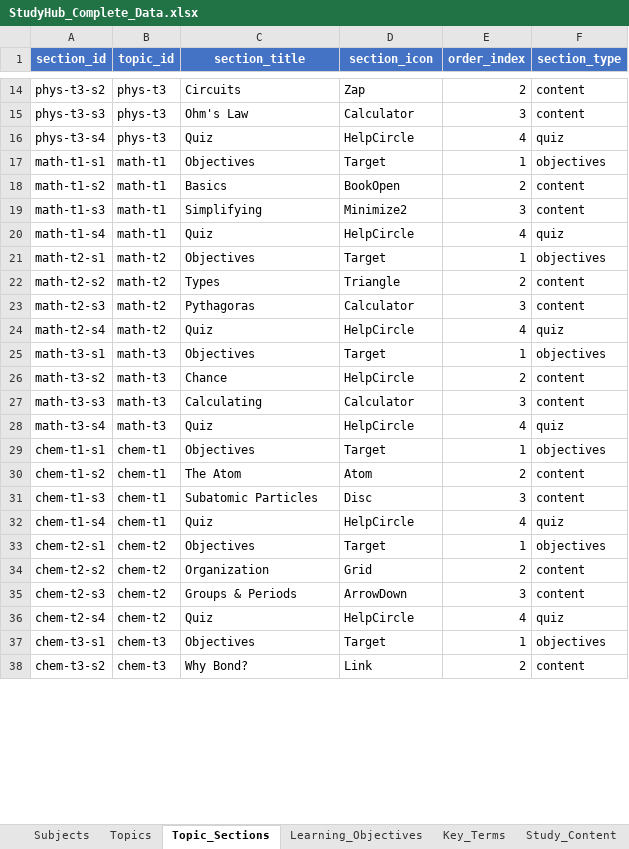
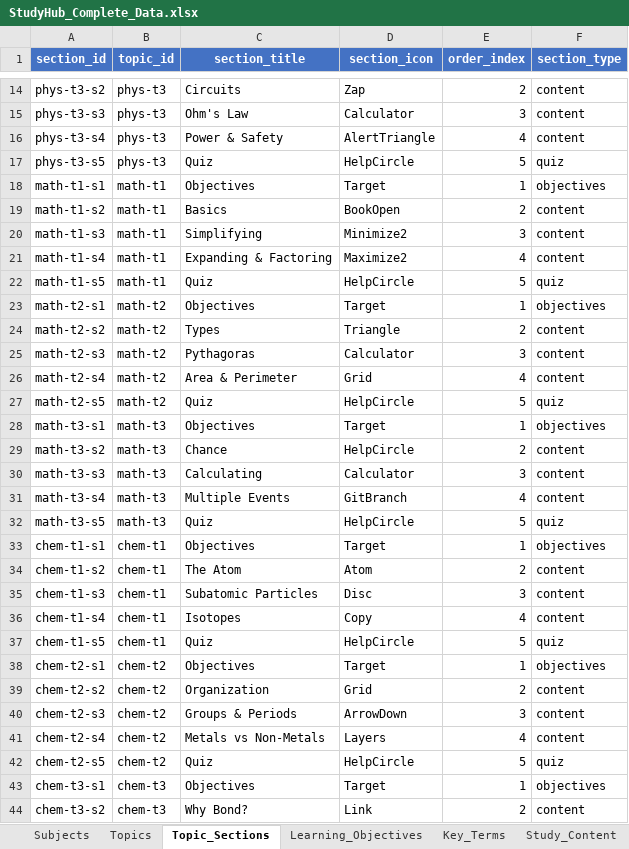
Before and after one commit to lakshman81-ai/HarshiApp, an Excel workbook: build/StudyHub_Complete_Data.xlsx, sheet Topic_Sections, drawn as a sheet; only a part is shown, gaps mark what is left out; values as stored, in another font and other column widths than the file's, no borders; addresses are those after the commit; the diff covers the shown part only; the diff names each change by its address in the sheet, - before the commit and + after, or states it on an @@ line.

```diff
--- a/build/StudyHub_Complete_Data.xlsx (sheet Topic_Sections)
+++ b/build/StudyHub_Complete_Data.xlsx (sheet Topic_Sections)
-C16 (section_title): Quiz
+C16 (section_title): Power & Safety
-D16 (section_icon): HelpCircle
+D16 (section_icon): AlertTriangle
-F16 (section_type): quiz
+F16 (section_type): content
+row 17: phys-t3-s5 | phys-t3 | Quiz | HelpCircle | 5 | quiz
-C21 (section_title): Quiz
+C21 (section_title): Expanding & Factoring
-D21 (section_icon): HelpCircle
+D21 (section_icon): Maximize2
-F21 (section_type): quiz
+F21 (section_type): content
+row 22: math-t1-s5 | math-t1 | Quiz | HelpCircle | 5 | quiz
-C26 (section_title): Quiz
+C26 (section_title): Area & Perimeter
-D26 (section_icon): HelpCircle
+D26 (section_icon): Grid
-F26 (section_type): quiz
+F26 (section_type): content
+row 27: math-t2-s5 | math-t2 | Quiz | HelpCircle | 5 | quiz
-C31 (section_title): Quiz
+C31 (section_title): Multiple Events
-D31 (section_icon): HelpCircle
+D31 (section_icon): GitBranch
-F31 (section_type): quiz
+F31 (section_type): content
+row 32: math-t3-s5 | math-t3 | Quiz | HelpCircle | 5 | quiz
-C36 (section_title): Quiz
+C36 (section_title): Isotopes
-D36 (section_icon): HelpCircle
+D36 (section_icon): Copy
-F36 (section_type): quiz
+F36 (section_type): content
+row 37: chem-t1-s5 | chem-t1 | Quiz | HelpCircle | 5 | quiz
-C41 (section_title): Quiz
+C41 (section_title): Metals vs Non-Metals
-D41 (section_icon): HelpCircle
+D41 (section_icon): Layers
-F41 (section_type): quiz
+F41 (section_type): content
+row 42: chem-t2-s5 | chem-t2 | Quiz | HelpCircle | 5 | quiz
```
Also changed, not shown: 4 added rows and 14 edited cells elsewhere in this sheet, sheet Quiz_Questions, sheet Study_Content, sheet Key_Terms, sheet Learning_Objectives, sheet Formulas, 15 other files.
